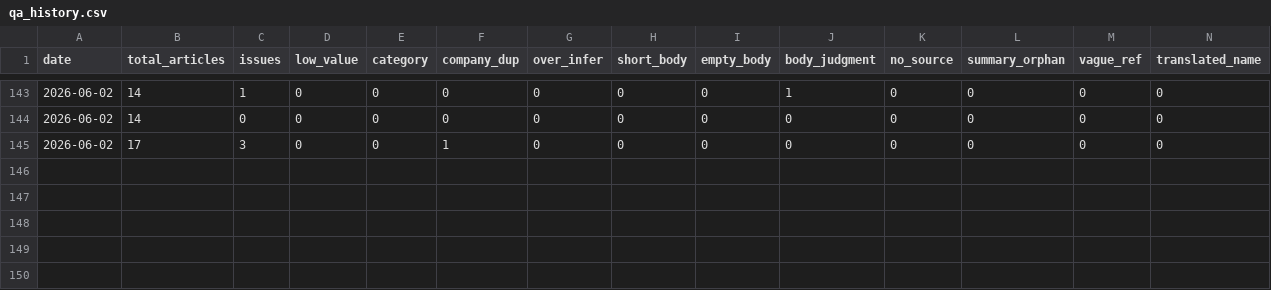
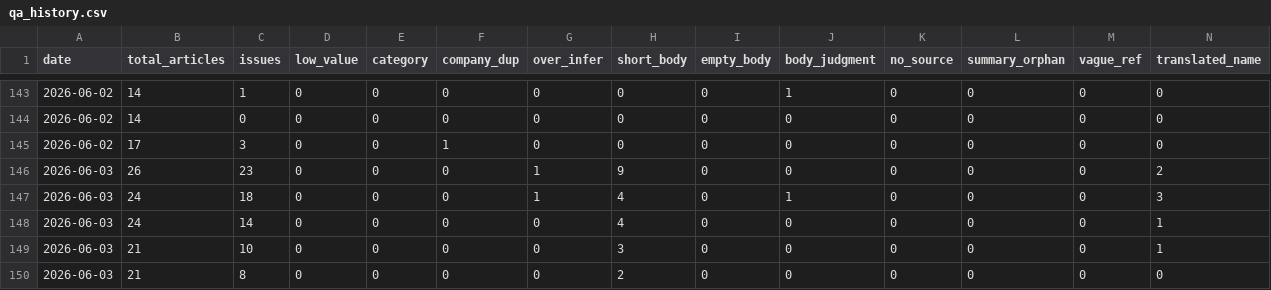
Before and after one commit to LinkX-Capital/ai-daily-news, a CSV file: qa_history.csv, drawn as a sheet; only a part is shown, gaps mark what is left out; rows hold the shown columns only; the diff names each change by its address in the sheet, - before the commit and + after, or states it on an @@ line.

```diff
--- a/qa_history.csv
+++ b/qa_history.csv
+row 146: 2026-06-03 | 26 | 23 | 0 | 0 | 0 | 1 | 9 | 0 | 0 | 0 | 0 | 0 | 2
+row 147: 2026-06-03 | 24 | 18 | 0 | 0 | 0 | 1 | 4 | 0 | 1 | 0 | 0 | 0 | 3
+row 148: 2026-06-03 | 24 | 14 | 0 | 0 | 0 | 0 | 4 | 0 | 0 | 0 | 0 | 0 | 1
+row 149: 2026-06-03 | 21 | 10 | 0 | 0 | 0 | 0 | 3 | 0 | 0 | 0 | 0 | 0 | 1
+row 150: 2026-06-03 | 21 | 8 | 0 | 0 | 0 | 0 | 2 | 0 | 0 | 0 | 0 | 0 | 0
```
Also changed, not shown: 9 other files.
